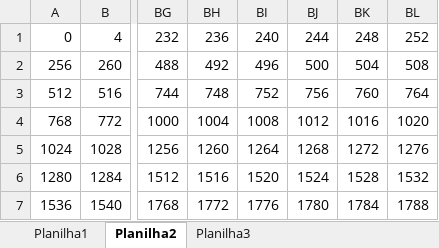
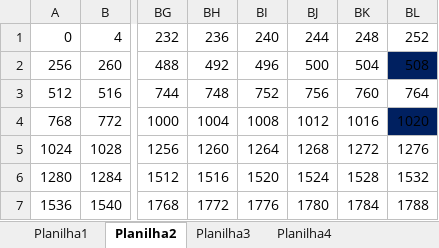
Before and after one commit to wcarvalho98/projetoArquitetura, an Excel workbook: tudin.xlsx, sheet Planilha2, drawn as a sheet; only a part is shown, gaps mark what is left out; values as stored, in another font and other column widths than the file's, no borders; the diff names each change by its address in the sheet, - before the commit and + after, or states it on an @@ line.

```diff
--- a/tudin.xlsx (sheet Planilha2)
+++ b/tudin.xlsx (sheet Planilha2)
+sheet tab: Planilha4
-BL2 fill: none
+BL2 fill: #002060
-BL4 fill: none
+BL4 fill: #002060
```
Also changed, not shown: sheet Planilha1, sheet Planilha3, 2 other files.
